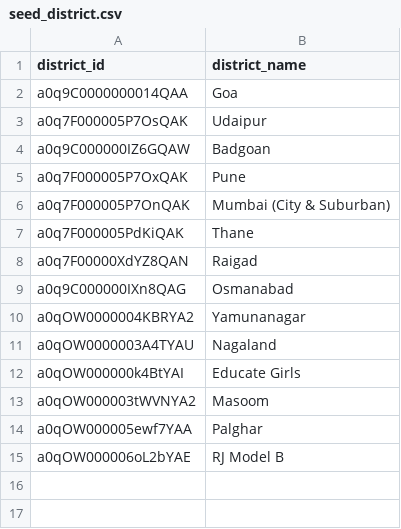
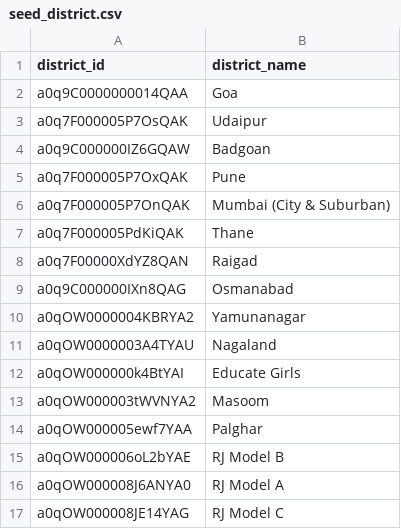
Before and after one commit to Antarang-Foundation/dbt_antarang, a CSV file: seeds/seed_district.csv, drawn as a sheet.

```diff
--- a/seeds/seed_district.csv
+++ b/seeds/seed_district.csv
@@ -15 +15,3 @@ a0qOW000005ewf7YAA,Palghar
 a0qOW000006oL2bYAE,RJ Model B
+a0qOW000008J6ANYA0,RJ Model A
+a0qOW000008JE14YAG,RJ Model C
```
Also changed, not shown: 11 other files.
